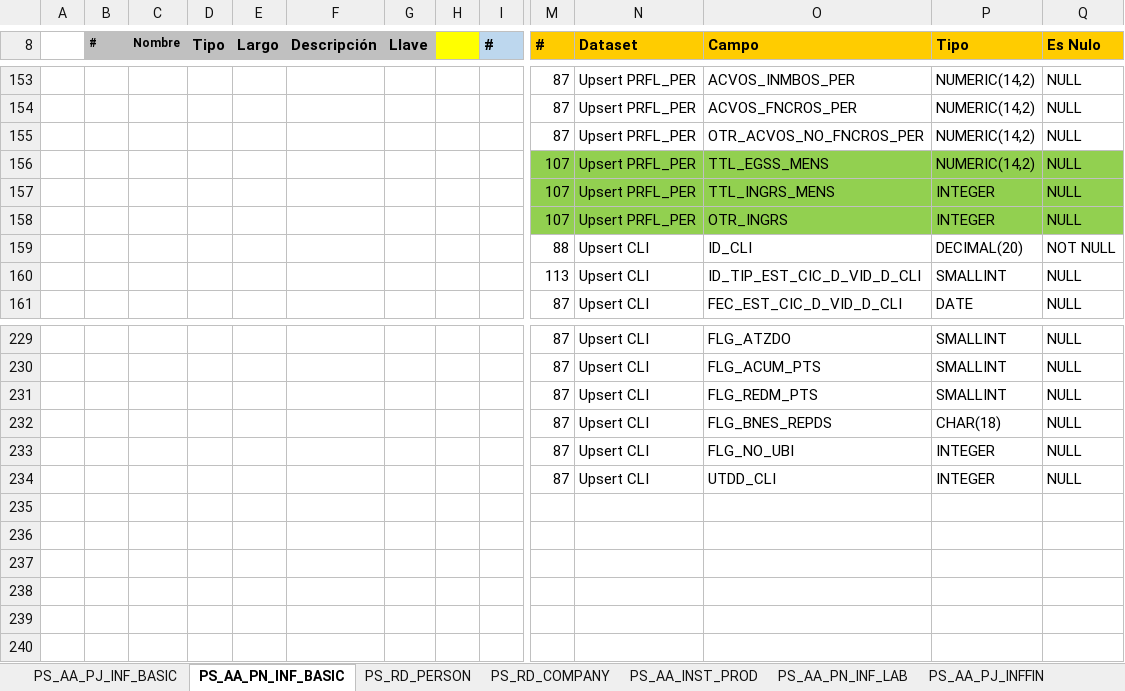
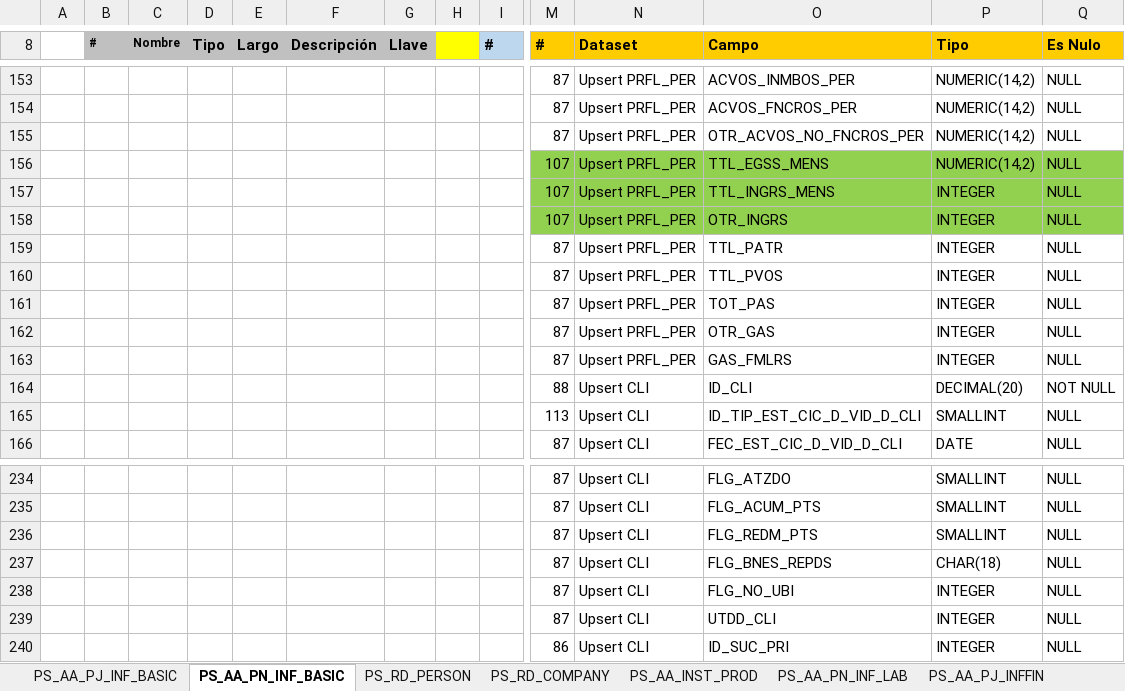
Before and after one commit to dliraFIT/dise-o-popular-dwh, an Excel workbook: CRM/Mapeos_INV_CRM_V2.xlsx, sheet PS_AA_PN_INF_BASIC, drawn as a sheet; only a part is shown, gaps mark what is left out; values as stored, in another font and other column widths than the file's, no borders; rows hold the shown columns only; the diff names each change by its address in the sheet, - before the commit and + after, or states it on an @@ line.

```diff
--- a/CRM/Mapeos_INV_CRM_V2.xlsx (sheet PS_AA_PN_INF_BASIC)
+++ b/CRM/Mapeos_INV_CRM_V2.xlsx (sheet PS_AA_PN_INF_BASIC)
+row 159:  |  |  |  |  |  |  |  |  | 87 | Upsert PRFL_PER | TTL_PATR | INTEGER | NULL
+row 160:  |  |  |  |  |  |  |  |  | 87 | Upsert PRFL_PER | TTL_PVOS | INTEGER | NULL
+row 161:  |  |  |  |  |  |  |  |  | 87 | Upsert PRFL_PER | TOT_PAS | INTEGER | NULL
+row 162:  |  |  |  |  |  |  |  |  | 87 | Upsert PRFL_PER | OTR_GAS | INTEGER | NULL
+row 163:  |  |  |  |  |  |  |  |  | 87 | Upsert PRFL_PER | GAS_FMLRS | INTEGER | NULL
+row 240:  |  |  |  |  |  |  |  |  | 86 | Upsert CLI | ID_SUC_PRI | INTEGER | NULL
```
Also changed, not shown: sheet PS_AA_PJ_INF_BASIC, Cnl/Mapeos_INV_CNL_V1.xlsx, 4 other files.
